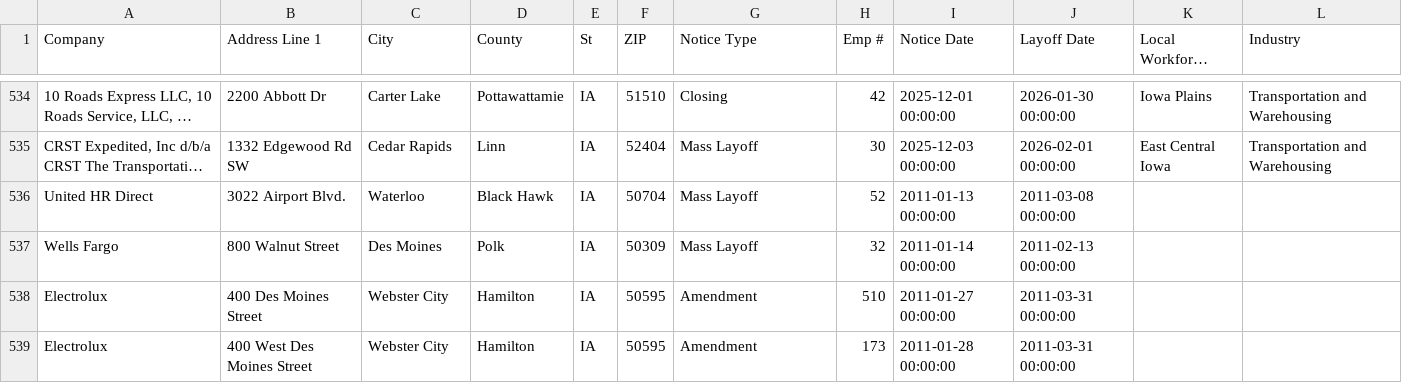
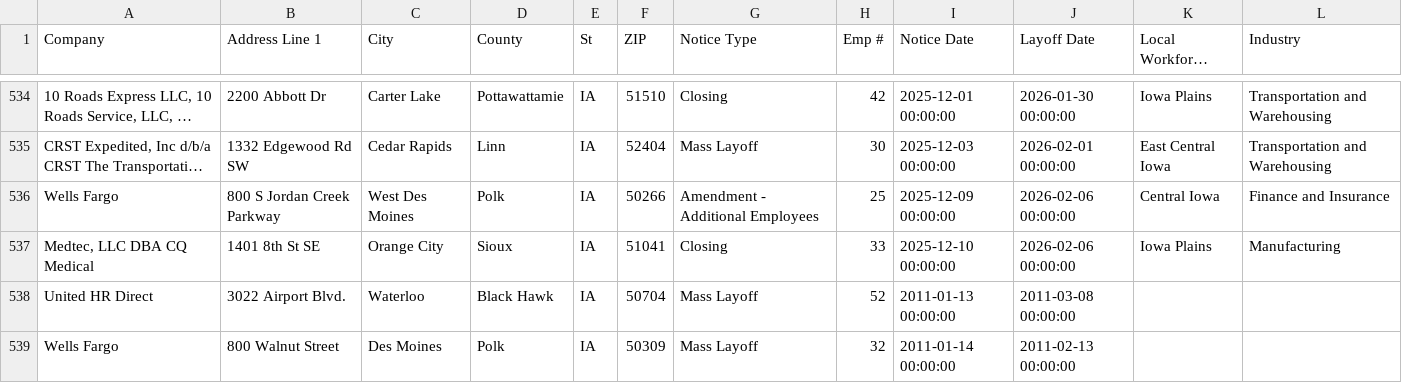
Before and after one commit to joannalinsu/github-action-nicar, a CSV file: data/ia.csv, drawn as a sheet; only a part is shown, gaps mark what is left out; the shorter side is filled out with more unchanged rows; long unchanged cells end in …; the diff names each change by its address in the sheet, - before the commit and + after, or states it on an @@ line.

```diff
--- a/data/ia.csv
+++ b/data/ia.csv
+row 536: Wells Fargo | 800 S Jordan Creek Parkway | West Des Moines | Polk | IA | 50266 | Amendment - Additional Employees | 25 | 2025-12-09 00:00:00 | 2026-02-06 00:00:00 | Central Iowa | Finance and Insurance
+row 537: Medtec, LLC DBA CQ Medical | 1401 8th St SE | Orange City | Sioux | IA | 51041 | Closing | 33 | 2025-12-10 00:00:00 | 2026-02-06 00:00:00 | Iowa Plains | Manufacturing
```
